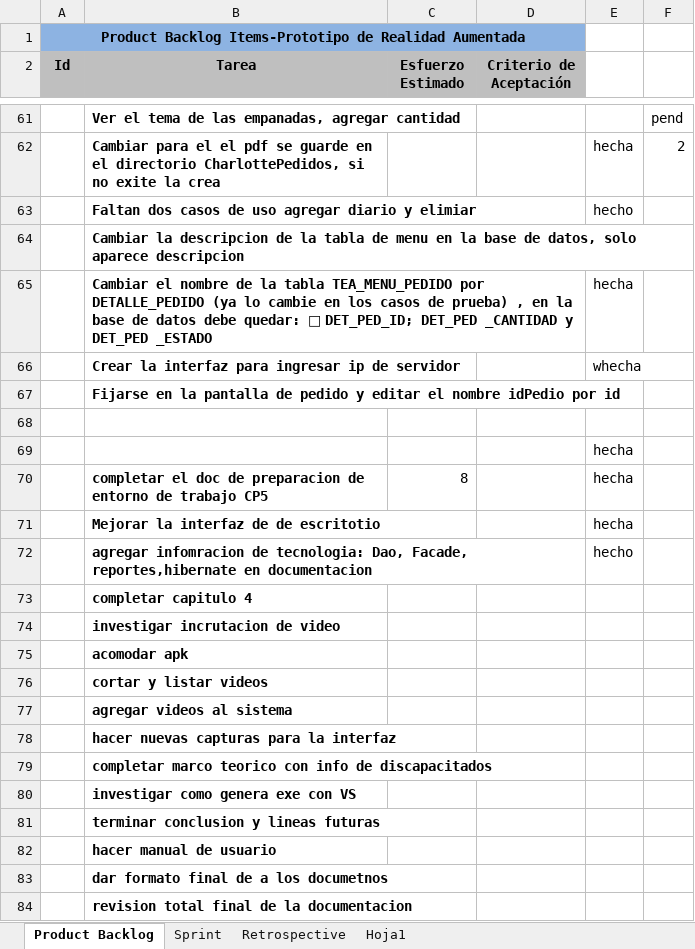
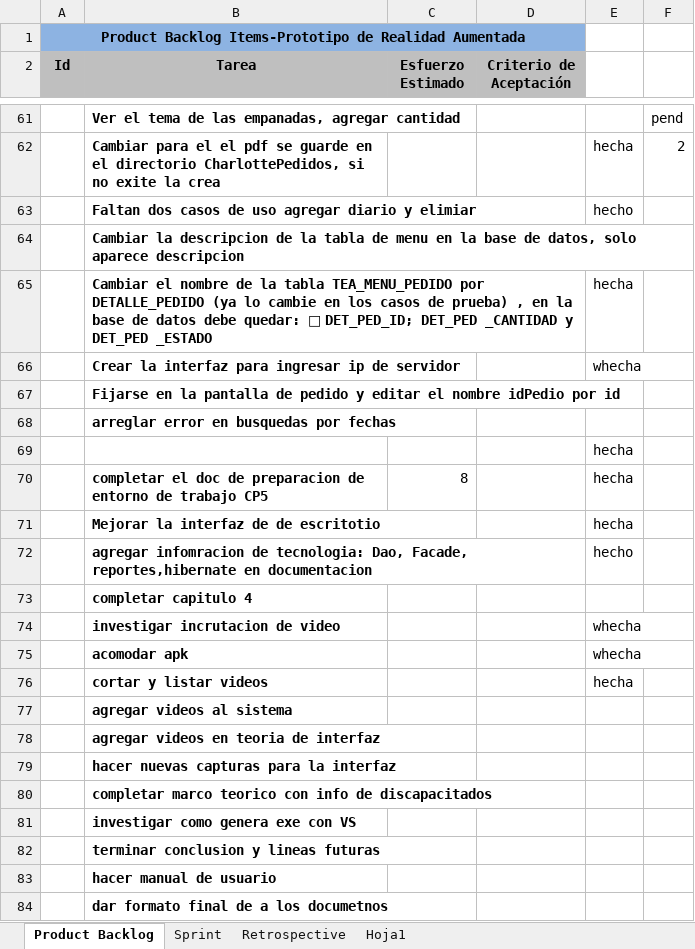
Before and after one commit to carrizofm2010/unjutesis, an Excel workbook: Documentacion/scrum.xlsx, sheet Product Backlog, drawn as a sheet; only a part is shown, gaps mark what is left out; the shorter side is filled out with more unchanged rows; values as stored, in another font and other column widths than the file's, no borders; the diff names each change by its address in the sheet, - before the commit and + after, or states it on an @@ line.

Commit message:
update de scrum

```diff
--- a/Documentacion/scrum.xlsx (sheet Product Backlog)
+++ b/Documentacion/scrum.xlsx (sheet Product Backlog)
-B68 (Tarea): (empty)
+B68 (Tarea): arreglar error en busquedas por fechas
-E74:E75: (empty)
+E74:E75: whecha
-E76: (empty)
+E76: hecha
+row 78:  | agregar videos en teoria de interfaz
```
